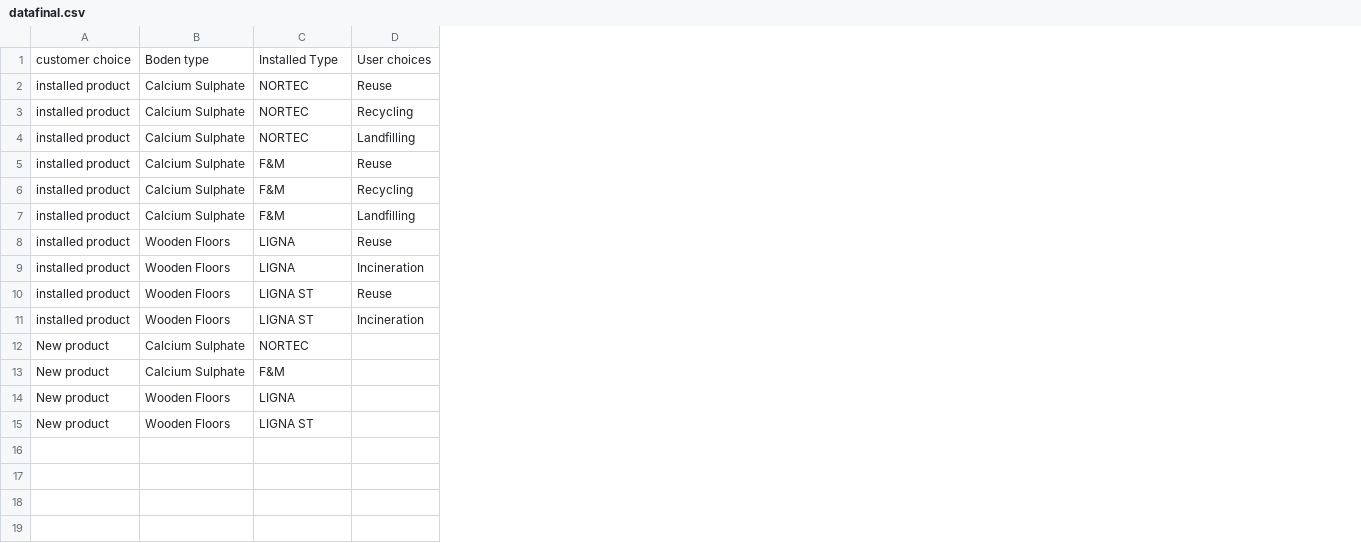
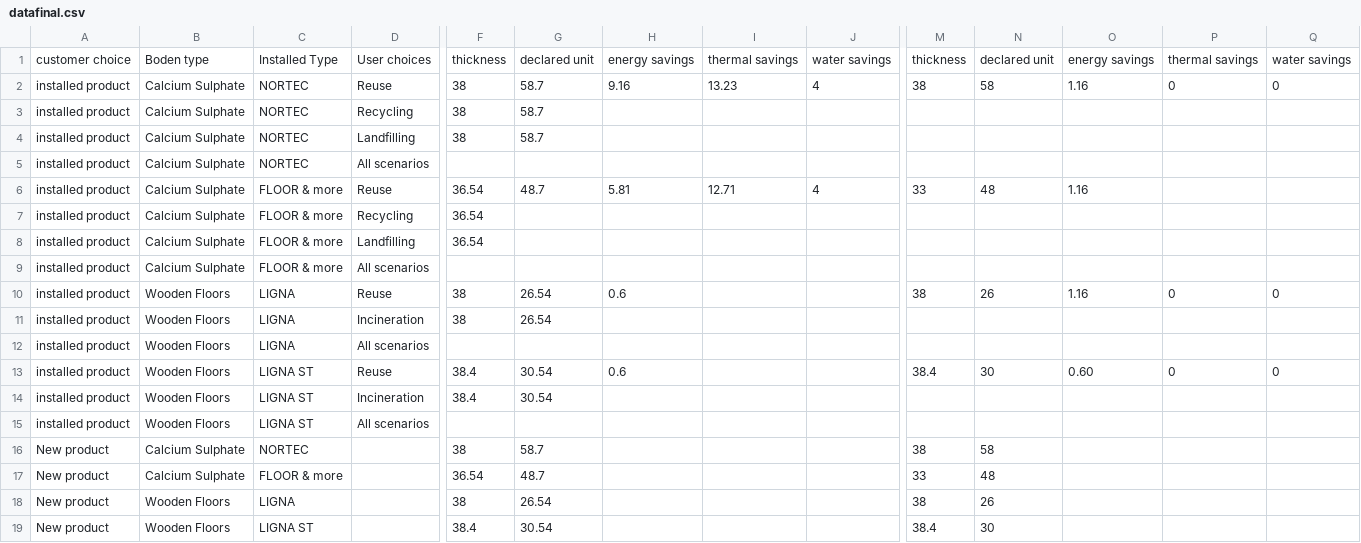
Before and after one commit to alanjofy/CO2_einsparungpotential_Lindnergroup_bodenfloors, a CSV file: datafinal.csv, drawn as a sheet; only a part is shown, gaps mark what is left out; addresses are those after the commit; rows hold the shown columns only; the diff names each change by its address in the sheet, - before the commit and + after, or states it on an @@ line.

Commit message:
Update datafinal.csv

```diff
--- a/datafinal.csv
+++ b/datafinal.csv
+column F, rows 1-4: thickness | 38 | 38 | 38; rows 6-8: all 36.54; rows 10-11: 38 | 38; rows 13-14: 38.4 | 38.4; rows 16-19: 38 | 36.54 | 38 | 38.4
+column G, rows 1-4: declared unit | 58.7 | 58.7 | 58.7; row 6: 48.7; rows 10-11: 26.54 | 26.54; rows 13-14: 30.54 | 30.54; rows 16-19: 58.7 | 48.7 | 26.54 | 30.54
+column H, rows 1-2: energy savings | 9.16; row 6: 5.81; row 10: 0.6; row 13: 0.6
+column I, rows 1-2: thermal savings | 13.23; row 6: 12.71
+column J, rows 1-2: water savings | 4; row 6: 4
+column M, rows 1-2: thickness | 38; row 6: 33; row 10: 38; row 13: 38.4; rows 16-19: 38 | 33 | 38 | 38.4
+column N, rows 1-2: declared unit | 58; row 6: 48; row 10: 26; row 13: 30; rows 16-19: 58 | 48 | 26 | 30
+column O, rows 1-2: energy savings | 1.16; row 6: 1.16; row 10: 1.16; row 13: 0.60
+column P, rows 1-2: thermal savings | 0; row 10: 0; row 13: 0
+column Q, rows 1-2: water savings | 0; row 10: 0; row 13: 0
+row 5: installed product | Calcium Sulphate | NORTEC | All scenarios
-C6:C8: F&M
+C6:C8: FLOOR & more
+row 9: installed product | Calcium Sulphate | FLOOR & more | All scenarios
+row 12: installed product | Wooden Floors | LIGNA | All scenarios
+row 15: installed product | Wooden Floors | LIGNA ST | All scenarios
-C17: F&M
+C17: FLOOR & more
```
